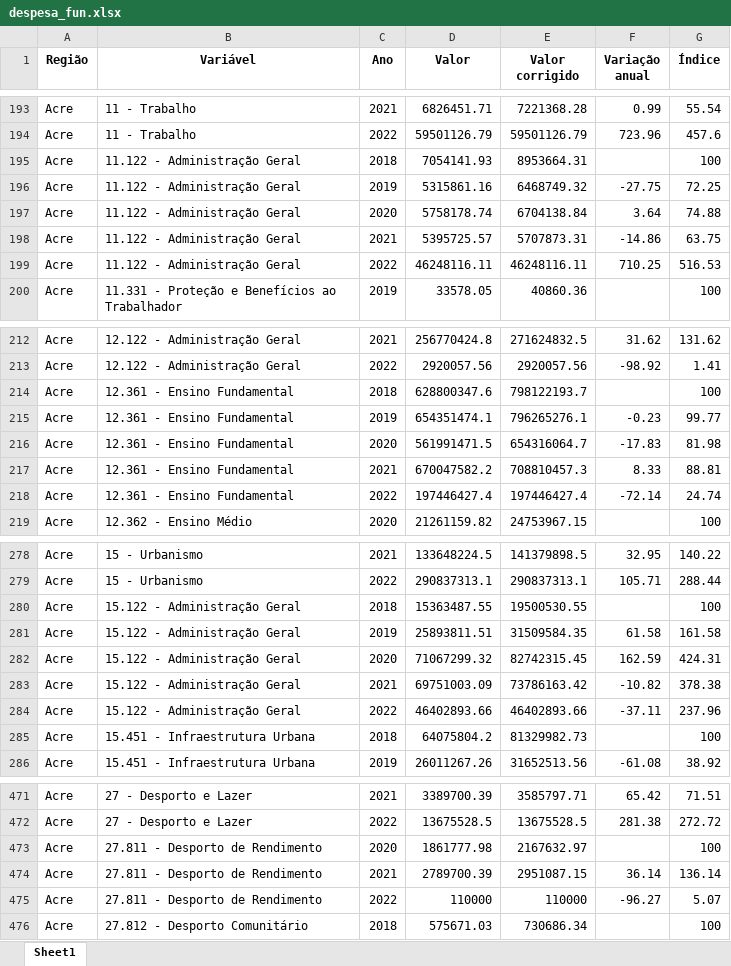
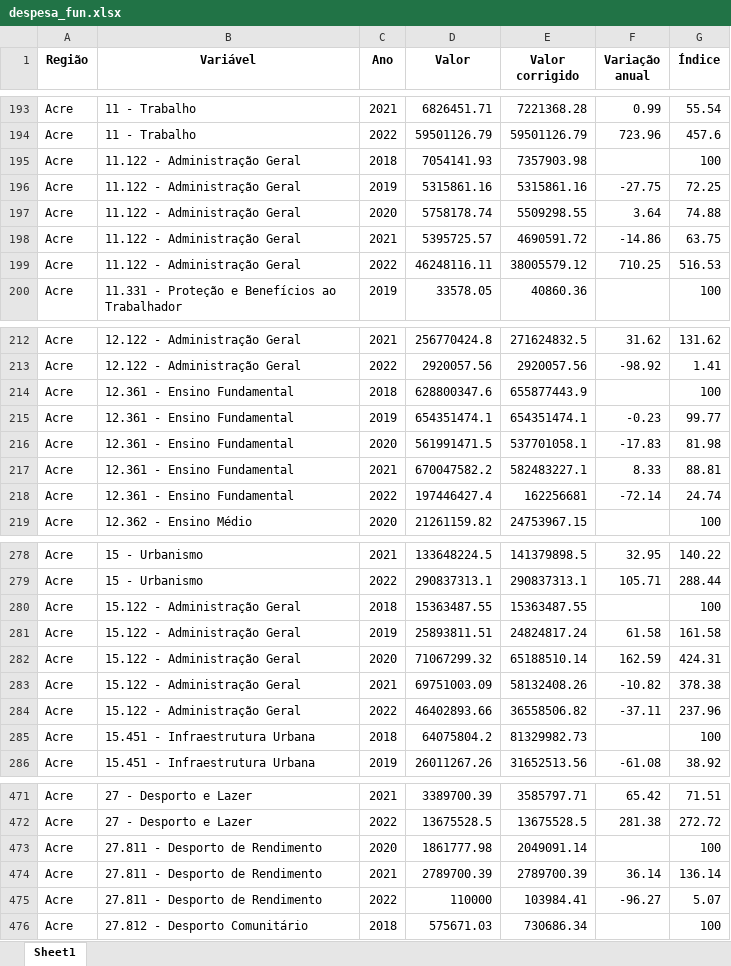
Before and after one commit to cafecomdados/transparencia, an Excel workbook: siconfi/despesa_fun.xlsx, sheet Sheet1, drawn as a sheet; only a part is shown, gaps mark what is left out; values as stored, in another font and other column widths than the file's, no borders; the diff covers the shown part only; the diff names each change by its address in the sheet, - before the commit and + after, or states it on an @@ line.

```diff
--- a/siconfi/despesa_fun.xlsx (sheet Sheet1)
+++ b/siconfi/despesa_fun.xlsx (sheet Sheet1)
-E195 (Valor corrigido): 8953664.31
+E195 (Valor corrigido): 7357903.98
-E196 (Valor corrigido): 6468749.32
+E196 (Valor corrigido): 5315861.16
-E197 (Valor corrigido): 6704138.84
+E197 (Valor corrigido): 5509298.55
-E198 (Valor corrigido): 5707873.31
+E198 (Valor corrigido): 4690591.72
-E199 (Valor corrigido): 46248116.11
+E199 (Valor corrigido): 38005579.12
-E214 (Valor corrigido): 798122193.7
+E214 (Valor corrigido): 655877443.9
-E215 (Valor corrigido): 796265276.1
+E215 (Valor corrigido): 654351474.1
-E216 (Valor corrigido): 654316064.7
+E216 (Valor corrigido): 537701058.1
-E217 (Valor corrigido): 708810457.3
+E217 (Valor corrigido): 582483227.1
-E218 (Valor corrigido): 197446427.4
+E218 (Valor corrigido): 162256681
-E280 (Valor corrigido): 19500530.55
+E280 (Valor corrigido): 15363487.55
-E281 (Valor corrigido): 31509584.35
+E281 (Valor corrigido): 24824817.24
-E282 (Valor corrigido): 82742315.45
+E282 (Valor corrigido): 65188510.14
-E283 (Valor corrigido): 73786163.42
+E283 (Valor corrigido): 58132408.26
-E284 (Valor corrigido): 46402893.66
+E284 (Valor corrigido): 36558506.82
-E473 (Valor corrigido): 2167632.97
+E473 (Valor corrigido): 2049091.14
-E474 (Valor corrigido): 2951087.15
+E474 (Valor corrigido): 2789700.39
-E475 (Valor corrigido): 110000
+E475 (Valor corrigido): 103984.41
```
Also changed, not shown: 1057 edited cells elsewhere in this sheet, siconfi/despesas.xlsx, siconfi/liquidadas.xlsx, 5 other files.
